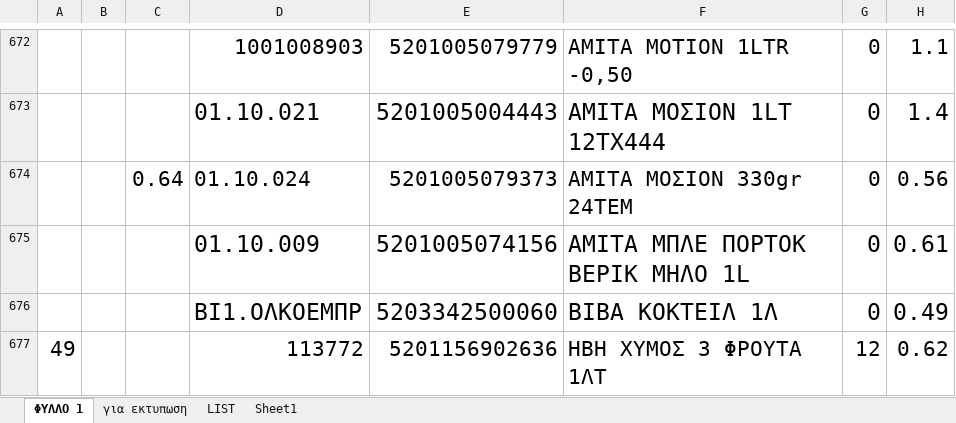
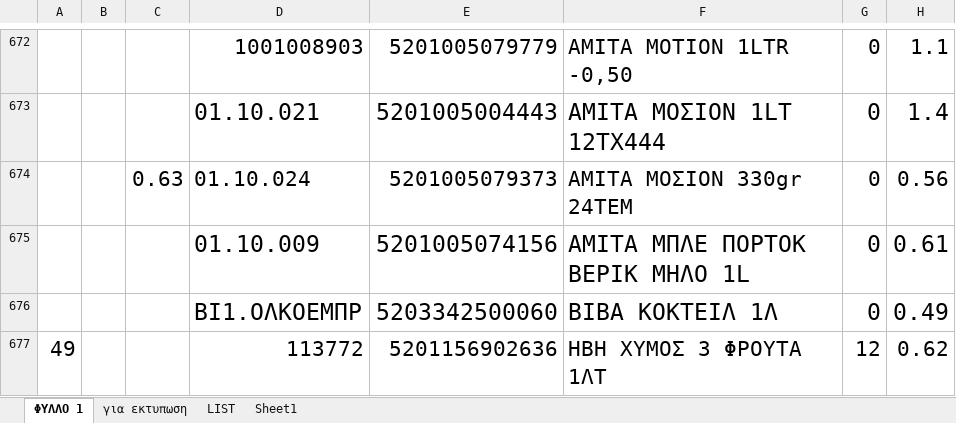
Before and after one commit to kavros/SynchExcel, an Excel workbook: excel/a.xlsx, sheet ΦΥΛΛΟ 1, drawn as a sheet; only a part is shown, gaps mark what is left out; values as stored, in another font and other column widths than the file's, no borders; the diff names each change by its address in the sheet, - before the commit and + after, or states it on an @@ line.

```diff
--- a/excel/a.xlsx (sheet ΦΥΛΛΟ 1)
+++ b/excel/a.xlsx (sheet ΦΥΛΛΟ 1)
-C674: 0.64
+C674: 0.63
```
Also changed, not shown: 1 other file.
